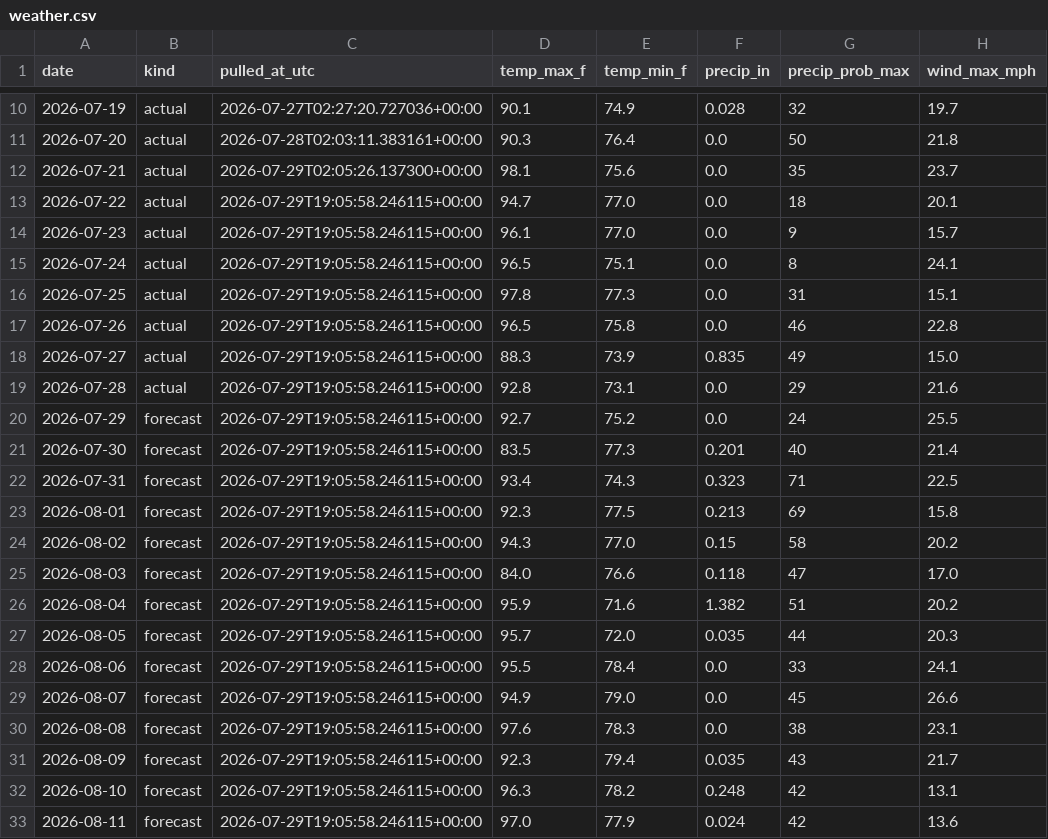
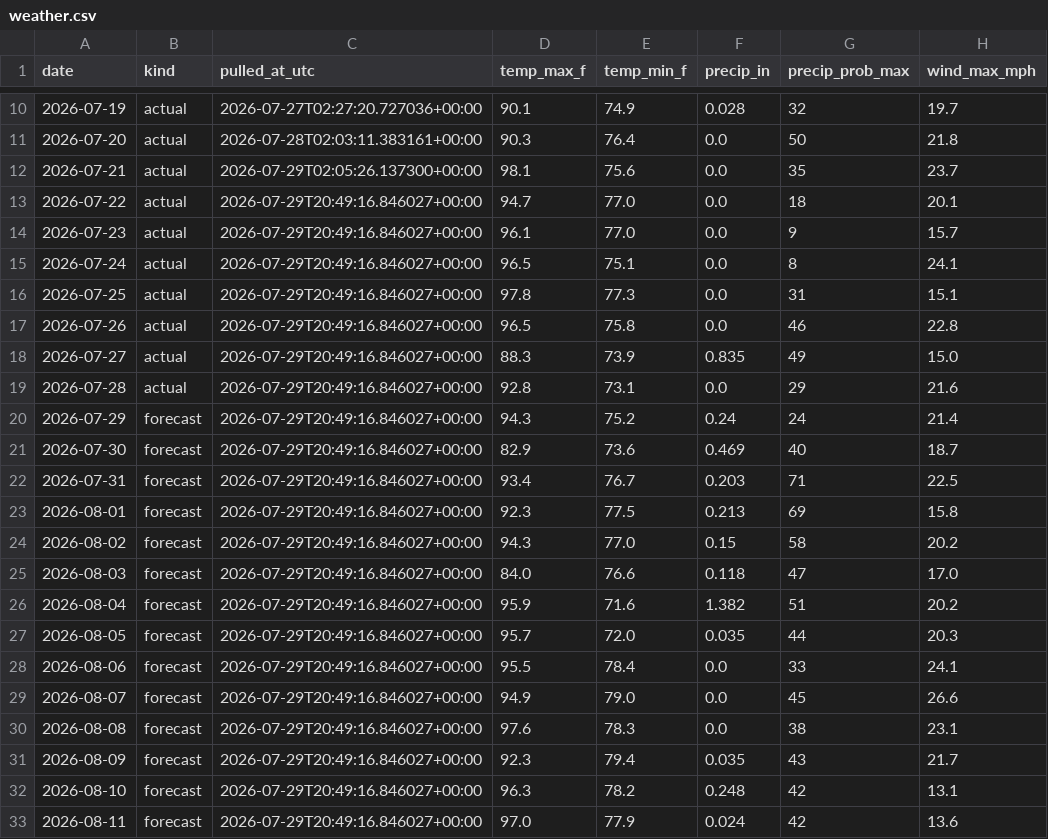
Before and after one commit to agentilcore589/wdw-demand-forecast, a CSV file: data/external/weather.csv, drawn as a sheet; only a part is shown, gaps mark what is left out.

```diff
--- a/data/external/weather.csv
+++ b/data/external/weather.csv
@@ -12,22 +12,22 @@ date,kind,pulled_at_utc,temp_max_f,temp_min_f,precip_in,precip_prob_max,wind_max
 2026-07-21,actual,2026-07-29T02:05:26.137300+00:00,98.1,75.6,0.0,35,23.7
-2026-07-22,actual,2026-07-29T19:05:58.246115+00:00,94.7,77.0,0.0,18,20.1
-2026-07-23,actual,2026-07-29T19:05:58.246115+00:00,96.1,77.0,0.0,9,15.7
-2026-07-24,actual,2026-07-29T19:05:58.246115+00:00,96.5,75.1,0.0,8,24.1
-2026-07-25,actual,2026-07-29T19:05:58.246115+00:00,97.8,77.3,0.0,31,15.1
-2026-07-26,actual,2026-07-29T19:05:58.246115+00:00,96.5,75.8,0.0,46,22.8
-2026-07-27,actual,2026-07-29T19:05:58.246115+00:00,88.3,73.9,0.835,49,15.0
-2026-07-28,actual,2026-07-29T19:05:58.246115+00:00,92.8,73.1,0.0,29,21.6
-2026-07-29,forecast,2026-07-29T19:05:58.246115+00:00,92.7,75.2,0.0,24,25.5
-2026-07-30,forecast,2026-07-29T19:05:58.246115+00:00,83.5,77.3,0.201,40,21.4
-2026-07-31,forecast,2026-07-29T19:05:58.246115+00:00,93.4,74.3,0.323,71,22.5
-2026-08-01,forecast,2026-07-29T19:05:58.246115+00:00,92.3,77.5,0.213,69,15.8
-2026-08-02,forecast,2026-07-29T19:05:58.246115+00:00,94.3,77.0,0.15,58,20.2
-2026-08-03,forecast,2026-07-29T19:05:58.246115+00:00,84.0,76.6,0.118,47,17.0
-2026-08-04,forecast,2026-07-29T19:05:58.246115+00:00,95.9,71.6,1.382,51,20.2
-2026-08-05,forecast,2026-07-29T19:05:58.246115+00:00,95.7,72.0,0.035,44,20.3
-2026-08-06,forecast,2026-07-29T19:05:58.246115+00:00,95.5,78.4,0.0,33,24.1
-2026-08-07,forecast,2026-07-29T19:05:58.246115+00:00,94.9,79.0,0.0,45,26.6
-2026-08-08,forecast,2026-07-29T19:05:58.246115+00:00,97.6,78.3,0.0,38,23.1
-2026-08-09,forecast,2026-07-29T19:05:58.246115+00:00,92.3,79.4,0.035,43,21.7
-2026-08-10,forecast,2026-07-29T19:05:58.246115+00:00,96.3,78.2,0.248,42,13.1
-2026-08-11,forecast,2026-07-29T19:05:58.246115+00:00,97.0,77.9,0.024,42,13.6
+2026-07-22,actual,2026-07-29T20:49:16.846027+00:00,94.7,77.0,0.0,18,20.1
+2026-07-23,actual,2026-07-29T20:49:16.846027+00:00,96.1,77.0,0.0,9,15.7
+2026-07-24,actual,2026-07-29T20:49:16.846027+00:00,96.5,75.1,0.0,8,24.1
+2026-07-25,actual,2026-07-29T20:49:16.846027+00:00,97.8,77.3,0.0,31,15.1
+2026-07-26,actual,2026-07-29T20:49:16.846027+00:00,96.5,75.8,0.0,46,22.8
+2026-07-27,actual,2026-07-29T20:49:16.846027+00:00,88.3,73.9,0.835,49,15.0
+2026-07-28,actual,2026-07-29T20:49:16.846027+00:00,92.8,73.1,0.0,29,21.6
+2026-07-29,forecast,2026-07-29T20:49:16.846027+00:00,94.3,75.2,0.24,24,21.4
+2026-07-30,forecast,2026-07-29T20:49:16.846027+00:00,82.9,73.6,0.469,40,18.7
+2026-07-31,forecast,2026-07-29T20:49:16.846027+00:00,93.4,76.7,0.203,71,22.5
+2026-08-01,forecast,2026-07-29T20:49:16.846027+00:00,92.3,77.5,0.213,69,15.8
+2026-08-02,forecast,2026-07-29T20:49:16.846027+00:00,94.3,77.0,0.15,58,20.2
+2026-08-03,forecast,2026-07-29T20:49:16.846027+00:00,84.0,76.6,0.118,47,17.0
+2026-08-04,forecast,2026-07-29T20:49:16.846027+00:00,95.9,71.6,1.382,51,20.2
+2026-08-05,forecast,2026-07-29T20:49:16.846027+00:00,95.7,72.0,0.035,44,20.3
+2026-08-06,forecast,2026-07-29T20:49:16.846027+00:00,95.5,78.4,0.0,33,24.1
+2026-08-07,forecast,2026-07-29T20:49:16.846027+00:00,94.9,79.0,0.0,45,26.6
+2026-08-08,forecast,2026-07-29T20:49:16.846027+00:00,97.6,78.3,0.0,38,23.1
+2026-08-09,forecast,2026-07-29T20:49:16.846027+00:00,92.3,79.4,0.035,43,21.7
+2026-08-10,forecast,2026-07-29T20:49:16.846027+00:00,96.3,78.2,0.248,42,13.1
+2026-08-11,forecast,2026-07-29T20:49:16.846027+00:00,97.0,77.9,0.024,42,13.6
```
Also changed, not shown: 1 other file.
